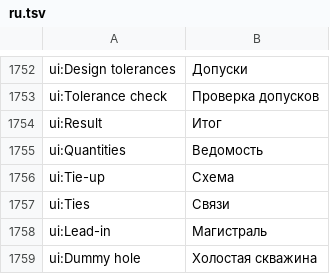
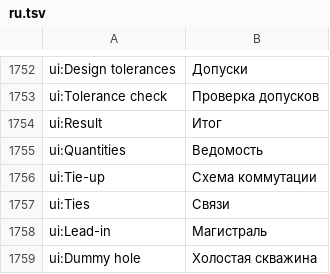
Before and after one commit to rootspain/bdsgnr, a TSV file: src/BlastDesigner.App/Services/ru.tsv, drawn as a sheet; only a part is shown, gaps mark what is left out; the diff covers the shown part only.

```diff
--- a/src/BlastDesigner.App/Services/ru.tsv
+++ b/src/BlastDesigner.App/Services/ru.tsv
@@ -1755,3 +1755,3 @@ ui:Result	Итог
 ui:Quantities	Ведомость
-ui:Tie-up	Схема
+ui:Tie-up	Схема коммутации
 ui:Ties	Связи
```
Also changed, not shown: 15 added rows, 9 removed rows and 3 edited cells elsewhere in this file, 35 other files.
